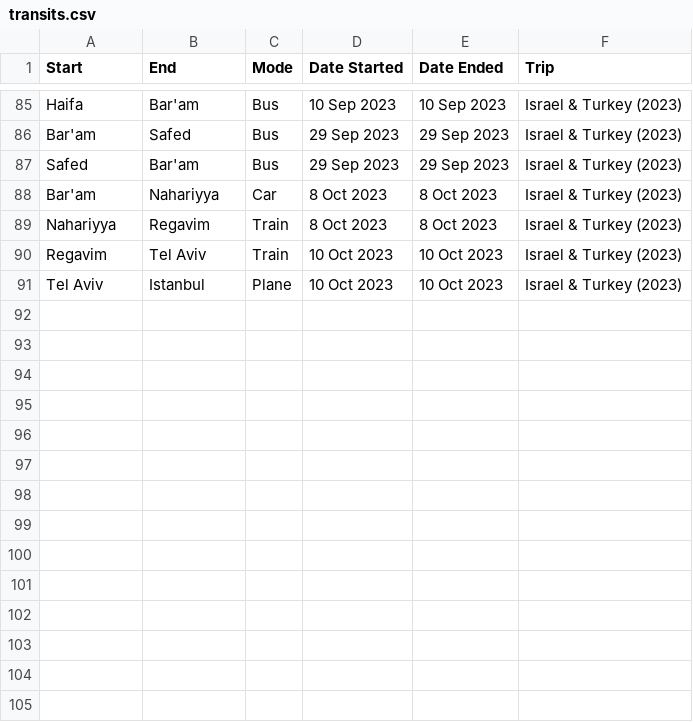
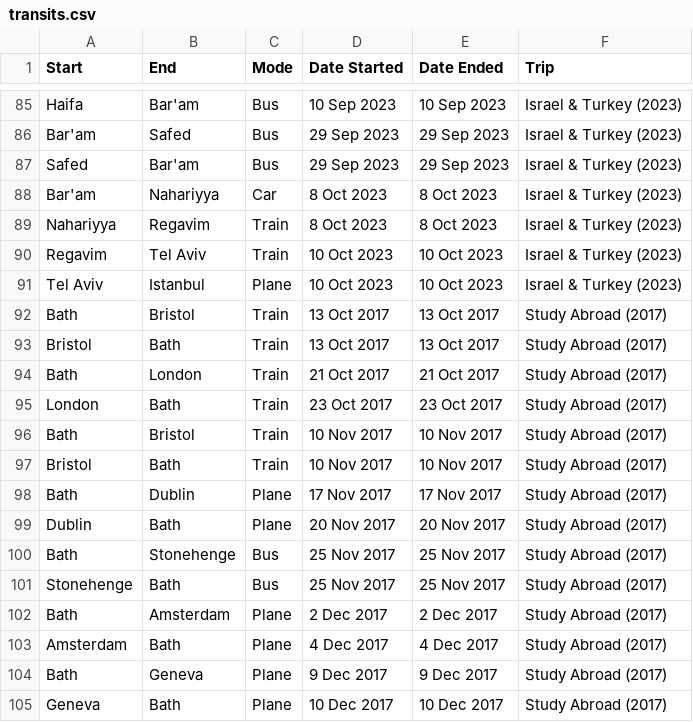
Before and after one commit to pbrotman/travel-viz, a CSV file: data/transits.csv, drawn as a sheet; only a part is shown, gaps mark what is left out.

Commit message:
Add more trip data.

```diff
--- a/data/transits.csv
+++ b/data/transits.csv
@@ -91 +91,15 @@ Regavim,Tel Aviv,Train,10 Oct 2023,10 Oct 2023,Israel & Turkey (2023)
 Tel Aviv,Istanbul,Plane,10 Oct 2023,10 Oct 2023,Israel & Turkey (2023)
+Bath,Bristol,Train,13 Oct 2017,13 Oct 2017,Study Abroad (2017)
+Bristol,Bath,Train,13 Oct 2017,13 Oct 2017,Study Abroad (2017)
+Bath,London,Train,21 Oct 2017,21 Oct 2017,Study Abroad (2017)
+London,Bath,Train,23 Oct 2017,23 Oct 2017,Study Abroad (2017)
+Bath,Bristol,Train,10 Nov 2017,10 Nov 2017,Study Abroad (2017)
+Bristol,Bath,Train,10 Nov 2017,10 Nov 2017,Study Abroad (2017)
+Bath,Dublin,Plane,17 Nov 2017,17 Nov 2017,Study Abroad (2017)
+Dublin,Bath,Plane,20 Nov 2017,20 Nov 2017,Study Abroad (2017)
+Bath,Stonehenge,Bus,25 Nov 2017,25 Nov 2017,Study Abroad (2017)
+Stonehenge,Bath,Bus,25 Nov 2017,25 Nov 2017,Study Abroad (2017)
+Bath,Amsterdam,Plane,2 Dec 2017,2 Dec 2017,Study Abroad (2017)
+Amsterdam,Bath,Plane,4 Dec 2017,4 Dec 2017,Study Abroad (2017)
+Bath,Geneva,Plane,9 Dec 2017,9 Dec 2017,Study Abroad (2017)
+Geneva,Bath,Plane,10 Dec 2017,10 Dec 2017,Study Abroad (2017)
```
Also changed, not shown: data/locations.csv, data/visits.csv, 3 other files.
